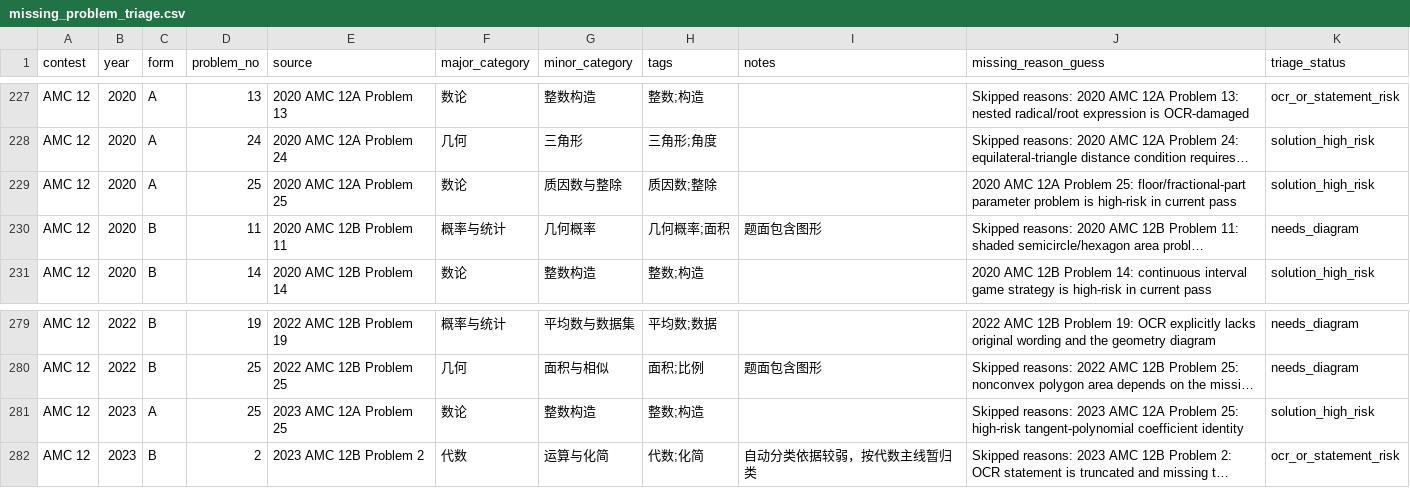
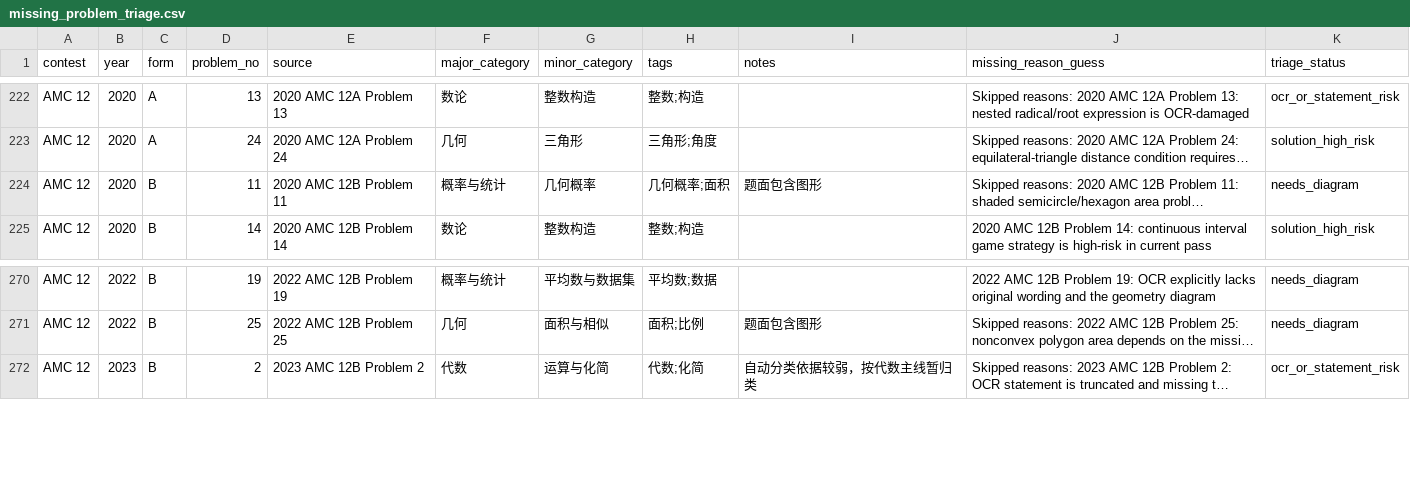
Before and after one commit to yiyangd/STEMHUB_AMC, a CSV file: missing_problem_triage.csv, drawn as a sheet; only a part is shown, gaps mark what is left out; long unchanged cells end in …; the diff covers the shown part only; the diff names each change by its address in the sheet, - before the commit and + after, or states it on an @@ line.

Commit message:
Add high-risk reviewed problem pages batch 5

```diff
--- a/missing_problem_triage.csv
+++ b/missing_problem_triage.csv
-row 229: AMC 12 | 2020 | A | 25 | 2020 AMC 12A Problem 25 | 数论 | 质因数与整除 | 质因数;整除 |  | 2020 AMC 12A Problem 25: floor/fractional-part parameter problem is high-risk in current pass | solution_high_risk
-row 281: AMC 12 | 2023 | A | 25 | 2023 AMC 12A Problem 25 | 数论 | 整数构造 | 整数;构造 |  | Skipped reasons: 2023 AMC 12A Problem 25: high-risk tangent-polynomial coefficient identity | solution_high_risk
```
Also changed, not shown: 8 removed rows elsewhere in this file, 17 other files.
